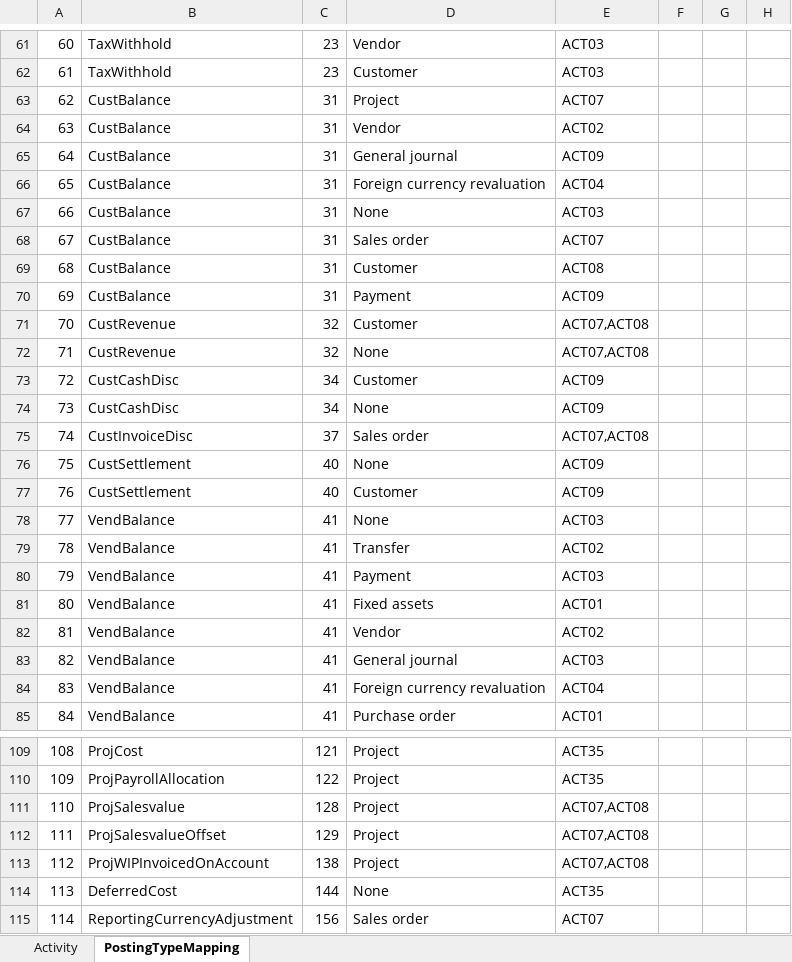
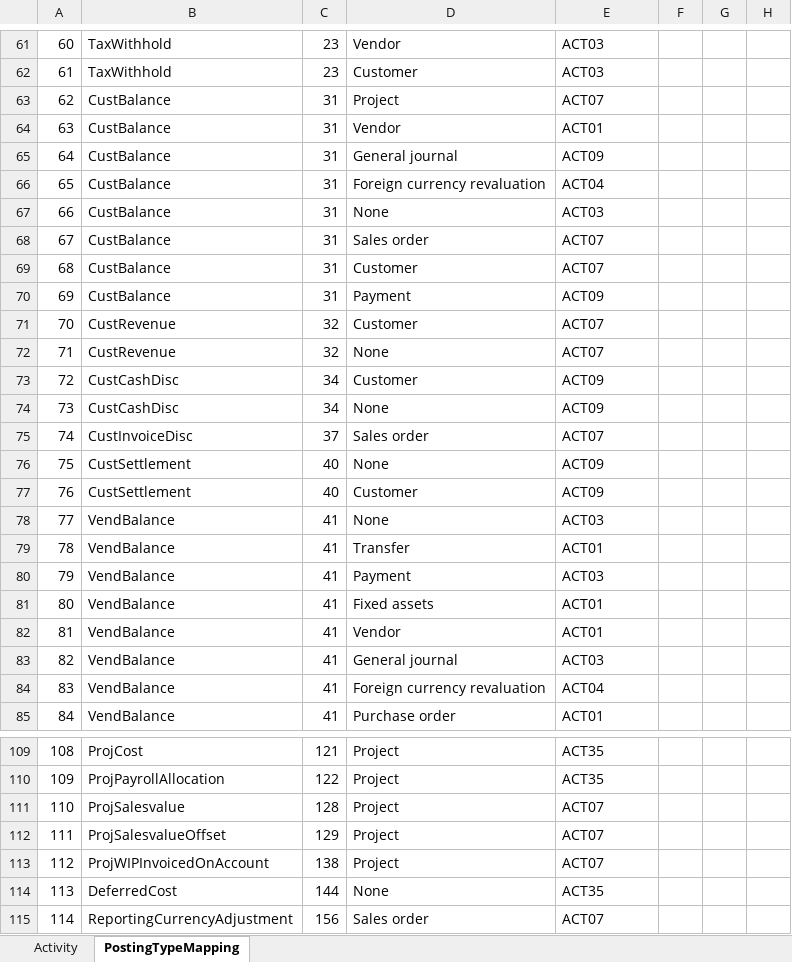
Before and after one commit to gianluca-coletta/Tesi_Magistrale, an Excel workbook: CSV/PeriodClosingEfficiency.xlsx, sheet PostingTypeMapping, drawn as a sheet; only a part is shown, gaps mark what is left out; values as stored, in another font and other column widths than the file's, no borders; the diff covers the shown part only; the diff names each change by its address in the sheet, - before the commit and + after, or states it on an @@ line.

```diff
--- a/CSV/PeriodClosingEfficiency.xlsx (sheet PostingTypeMapping)
+++ b/CSV/PeriodClosingEfficiency.xlsx (sheet PostingTypeMapping)
-E64: ACT02
+E64: ACT01
-E69: ACT08
+E69: ACT07
-E71:E72: ACT07,ACT08
+E71:E72: ACT07
-E75: ACT07,ACT08
+E75: ACT07
-E79: ACT02
+E79: ACT01
-E82: ACT02
+E82: ACT01
-E111:E113: ACT07,ACT08
+E111:E113: ACT07
```
Also changed, not shown: 7 edited cells elsewhere in this sheet, sheet Activity, 20 other files.
